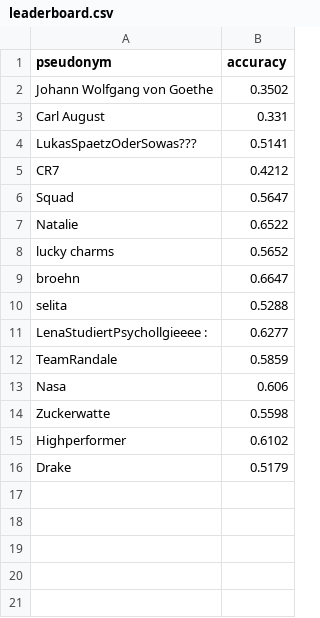
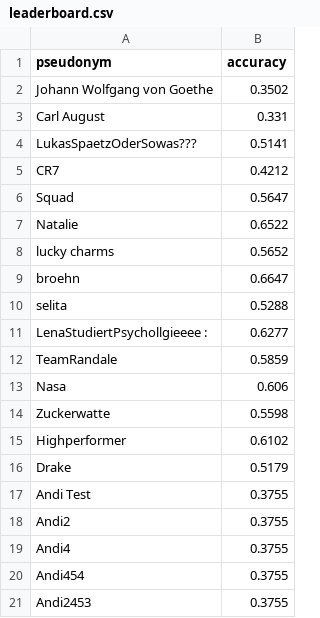
Before and after one commit to schauera-ur/teachable-machine-student-contest, a CSV file: _data/leaderboard.csv, drawn as a sheet; the diff names each change by its address in the sheet, - before the commit and + after, or states it on an @@ line.

```diff
--- a/_data/leaderboard.csv
+++ b/_data/leaderboard.csv
+row 17: Andi Test | 0.3755
+row 18: Andi2 | 0.3755
+row 19: Andi4 | 0.3755
+row 20: Andi454 | 0.3755
+row 21: Andi2453 | 0.3755
```
